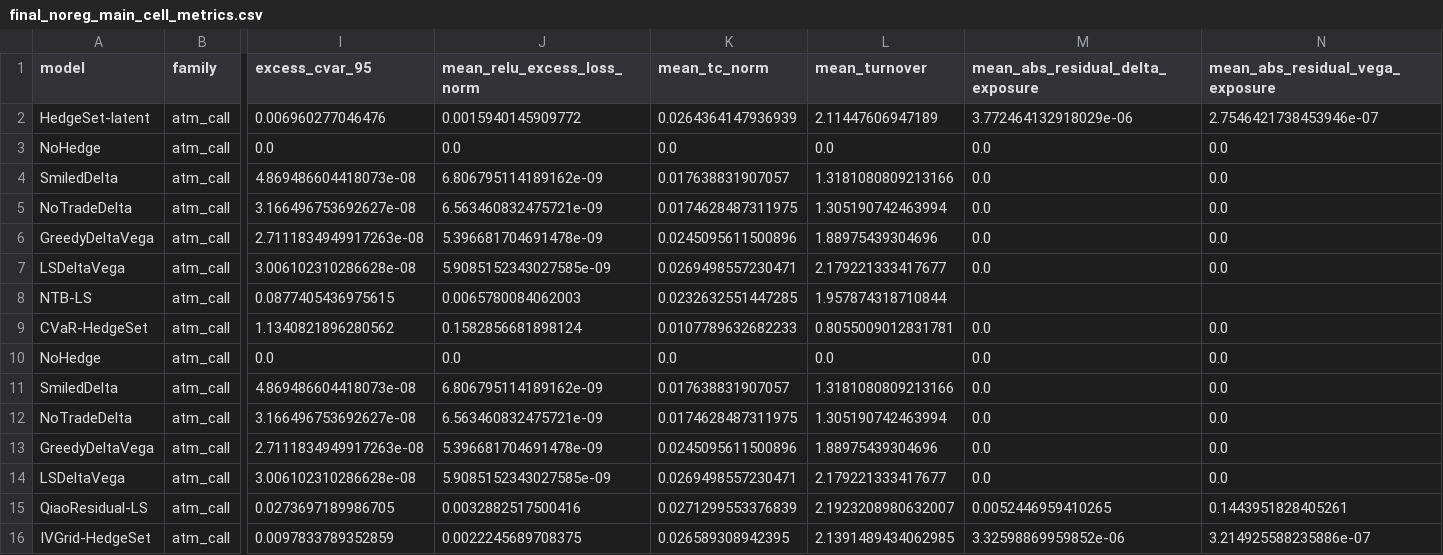
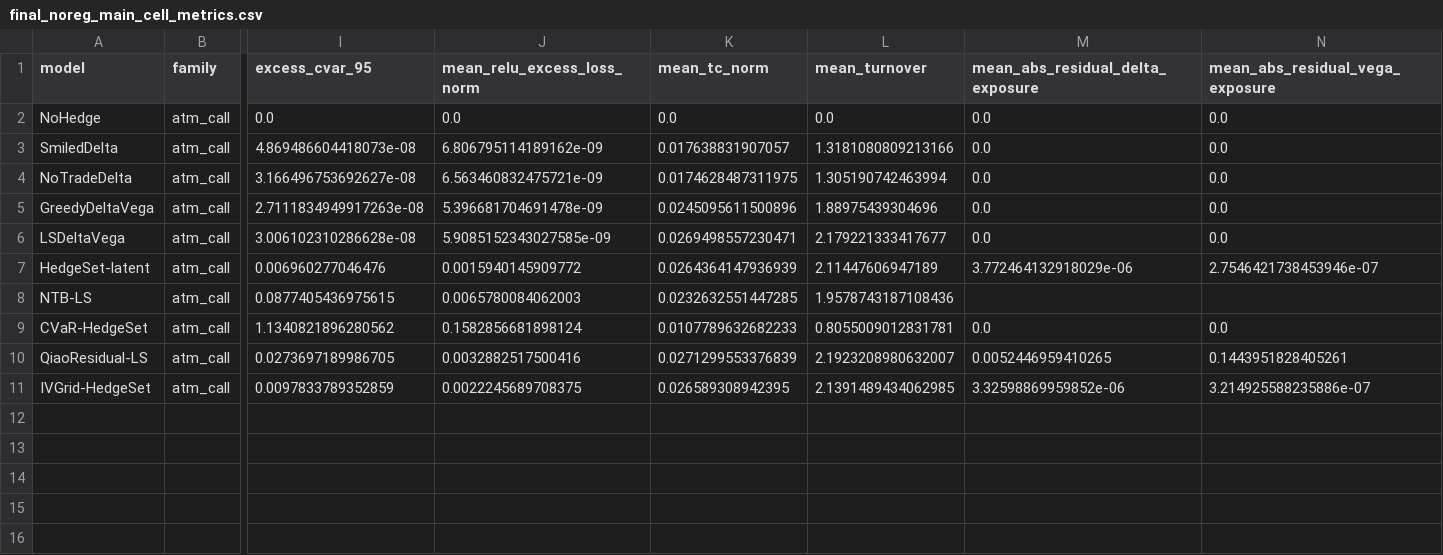
Before and after one commit to TenghanZhong/Fnug_code, a CSV file: results/analysis/final_noreg_main_cell_metrics.csv, drawn as a sheet; only a part is shown, gaps mark what is left out; removed rows and columns are numbered as before the commit, all else as after; rows hold the shown columns only; the diff names each change by its address in the sheet, - before the commit and + after, or states it on an @@ line.

```diff
--- a/results/analysis/final_noreg_main_cell_metrics.csv
+++ b/results/analysis/final_noreg_main_cell_metrics.csv
-row 2: HedgeSet-latent | atm_call | 0.006960277046476 | 0.0015940145909772 | 0.0264364147936939 | 2.11447606947189 | 3.772464132918029e-06 | 2.7546421738453946e-07
+row 7: HedgeSet-latent | atm_call | 0.006960277046476 | 0.0015940145909772 | 0.0264364147936939 | 2.11447606947189 | 3.772464132918029e-06 | 2.7546421738453946e-07
-L8 (mean_turnover): 1.957874318710844
+L8 (mean_turnover): 1.9578743187108436
-row 10: NoHedge | atm_call | 0.0 | 0.0 | 0.0 | 0.0 | 0.0 | 0.0
-row 11: SmiledDelta | atm_call | 4.869486604418073e-08 | 6.806795114189162e-09 | 0.017638831907057 | 1.3181080809213166 | 0.0 | 0.0
-row 12: NoTradeDelta | atm_call | 3.166496753692627e-08 | 6.563460832475721e-09 | 0.0174628487311975 | 1.305190742463994 | 0.0 | 0.0
-row 13: GreedyDeltaVega | atm_call | 2.7111834949917263e-08 | 5.396681704691478e-09 | 0.0245095611500896 | 1.88975439304696 | 0.0 | 0.0
-row 14: LSDeltaVega | atm_call | 3.006102310286628e-08 | 5.9085152343027585e-09 | 0.0269498557230471 | 2.179221333417677 | 0.0 | 0.0
```
Also changed, not shown: results/analysis/final_noreg_pairwise_bootstrap.csv, 5 other files.
